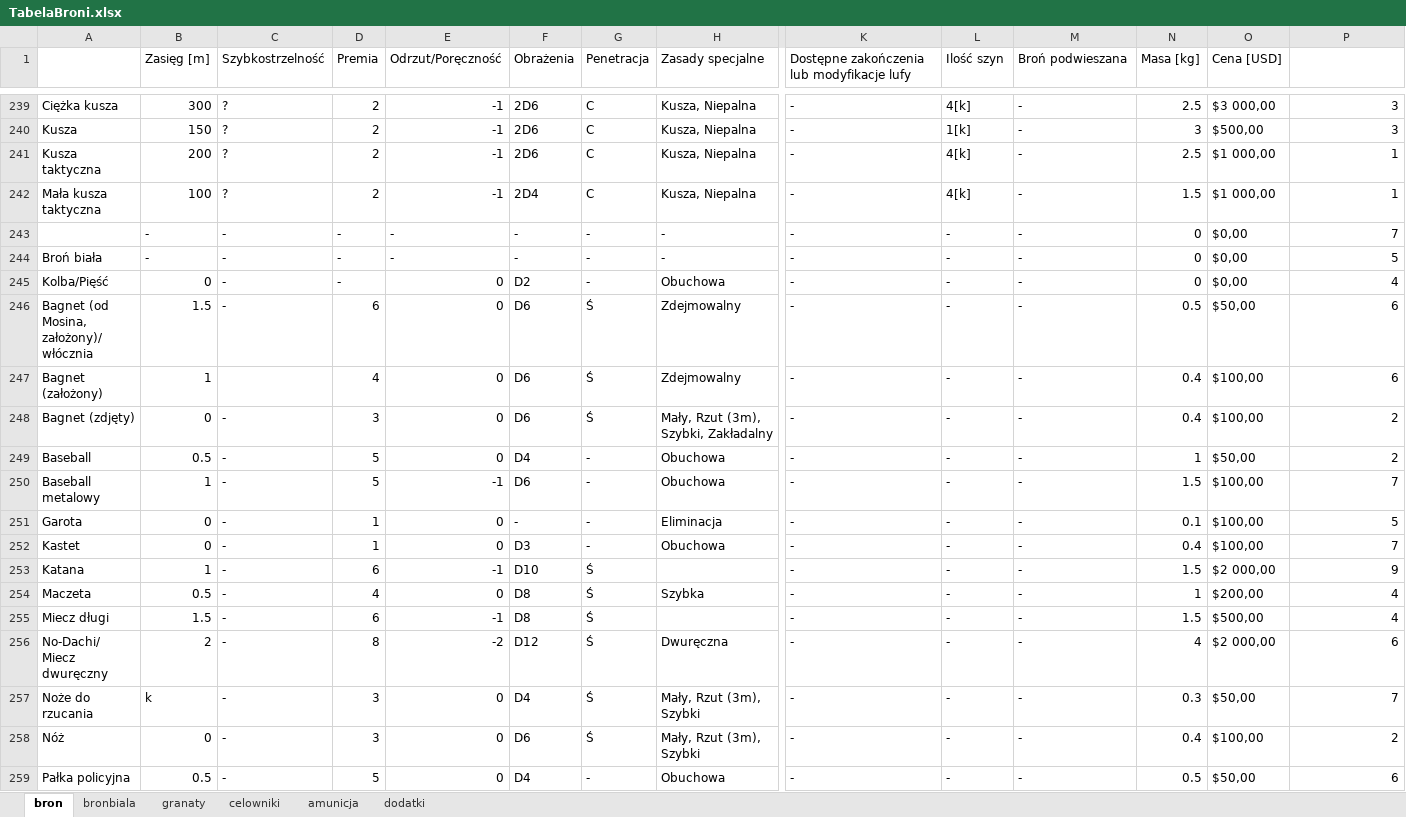
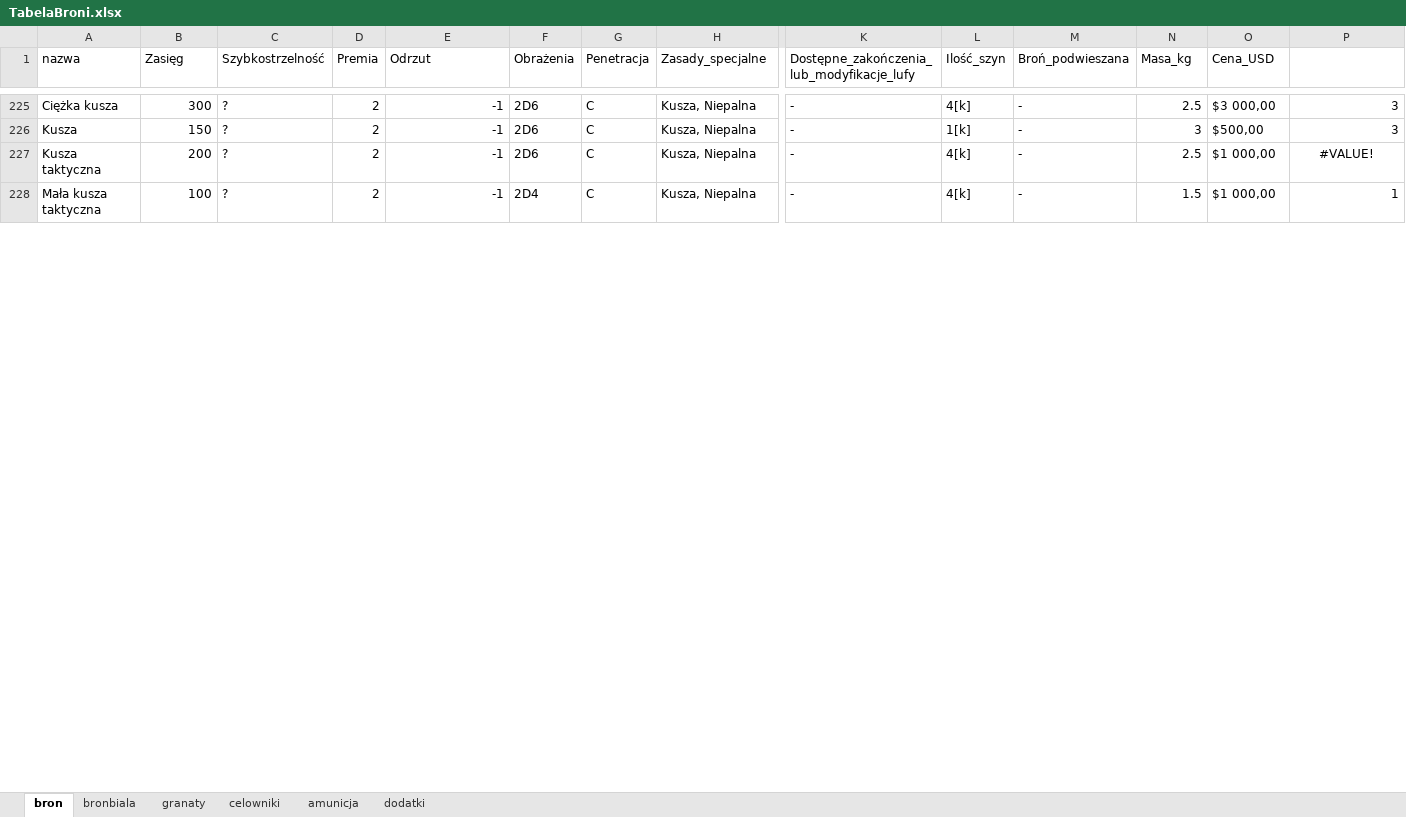
Before and after one commit to PLchochliman/TG, an Excel workbook: TabelaBroni.xlsx, sheet bron, drawn as a sheet; only a part is shown, gaps mark what is left out; values as stored, in another font and other column widths than the file's, no borders; removed rows and columns are numbered as before the commit, all else as after; rows hold the shown columns only; the diff covers the shown part only; the diff names each change by its address in the sheet, - before the commit and + after, or states it on an @@ line.

Commit message:
crating tables in SQL completed.

```diff
--- a/TabelaBroni.xlsx (sheet bron)
+++ b/TabelaBroni.xlsx (sheet bron)
-A1: (empty)
+A1: nazwa
-B1: Zasięg [m]
+B1: Zasięg
-E1: Odrzut/Poręczność
+E1: Odrzut
-H1: Zasady specjalne
+H1: Zasady_specjalne
-K1: Dostępne zakończenia lub modyfikacje lufy
+K1: Dostępne_zakończenia_lub_modyfikacje_lufy
-L1: Ilość szyn
+L1: Ilość_szyn
-M1: Broń podwieszana
+M1: Broń_podwieszana
-N1: Masa [kg]
+N1: Masa_kg
-O1: Cena [USD]
+O1: Cena_USD
-P227: 1
+P227: #VALUE!
-P227 alignment: right
+P227 alignment: center
-row 243:  | - | - | - | - | - | - | - | - | - | - | 0 | $0,00 | 7
-row 244: Broń biała | - | - | - | - | - | - | - | - | - | - | 0 | $0,00 | 5
-row 245: Kolba/Pięść | 0 | - | - | 0 | D2 | - | Obuchowa | - | - | - | 0 | $0,00 | 4
-row 246: Bagnet (od Mosina, założony)/ włócznia | 1.5 | - | 6 | 0 | D6 | Ś | Zdejmowalny | - | - | - | 0.5 | $50,00 | 6
-row 247: Bagnet (założony) | 1 |  | 4 | 0 | D6 | Ś | Zdejmowalny | - | - | - | 0.4 | $100,00 | 6
-row 248: Bagnet (zdjęty) | 0 | - | 3 | 0 | D6 | Ś | Mały, Rzut (3m), Szybki, Zakładalny | - | - | - | 0.4 | $100,00 | 2
-row 249: Baseball | 0.5 | - | 5 | 0 | D4 | - | Obuchowa | - | - | - | 1 | $50,00 | 2
-row 250: Baseball metalowy | 1 | - | 5 | -1 | D6 | - | Obuchowa | - | - | - | 1.5 | $100,00 | 7
-row 251: Garota | 0 | - | 1 | 0 | - | - | Eliminacja | - | - | - | 0.1 | $100,00 | 5
-row 252: Kastet | 0 | - | 1 | 0 | D3 | - | Obuchowa | - | - | - | 0.4 | $100,00 | 7
-row 253: Katana | 1 | - | 6 | -1 | D10 | Ś |  | - | - | - | 1.5 | $2 000,00 | 9
-row 254: Maczeta | 0.5 | - | 4 | 0 | D8 | Ś | Szybka | - | - | - | 1 | $200,00 | 4
-row 255: Miecz długi | 1.5 | - | 6 | -1 | D8 | Ś |  | - | - | - | 1.5 | $500,00 | 4
-row 256: No-Dachi/ Miecz dwuręczny | 2 | - | 8 | -2 | D12 | Ś | Dwuręczna | - | - | - | 4 | $2 000,00 | 6
-row 257: Noże do rzucania | k | - | 3 | 0 | D4 | Ś | Mały, Rzut (3m), Szybki | - | - | - | 0.3 | $50,00 | 7
-row 258: Nóż | 0 | - | 3 | 0 | D6 | Ś | Mały, Rzut (3m), Szybki | - | - | - | 0.4 | $100,00 | 2
-row 259: Pałka policyjna | 0.5 | - | 5 | 0 | D4 | - | Obuchowa | - | - | - | 0.5 | $50,00 | 6
```
Also changed, not shown: 19 removed rows, 6 edited cells and cell formats elsewhere in this sheet, sheet amunicja, sheet bronbiala, sheet celowniki, sheet dodatki, sheet granaty, formulas that keep their value, 2 other files.
